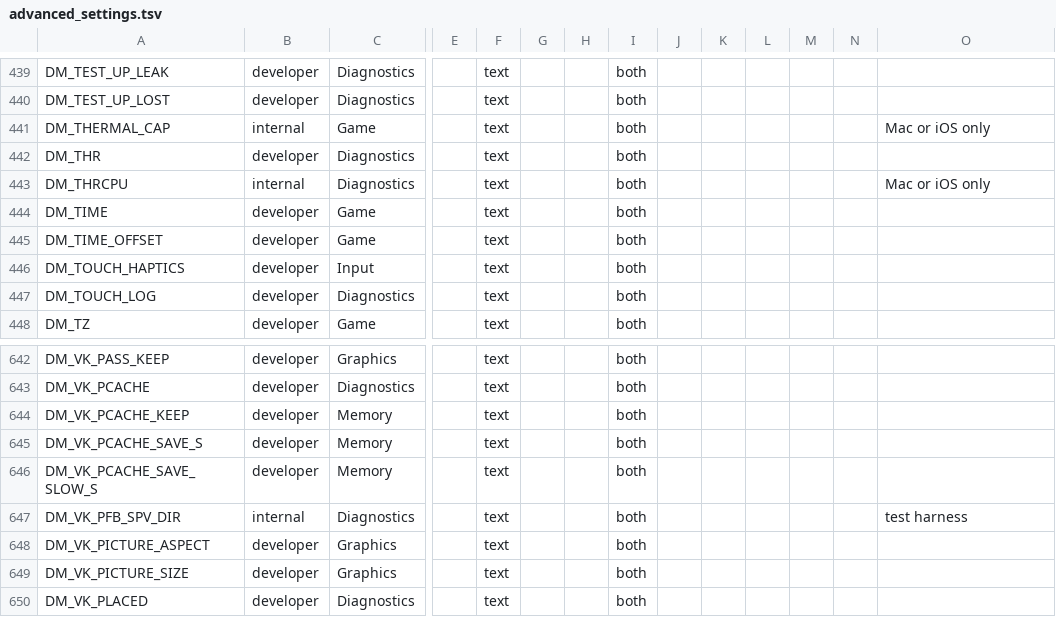
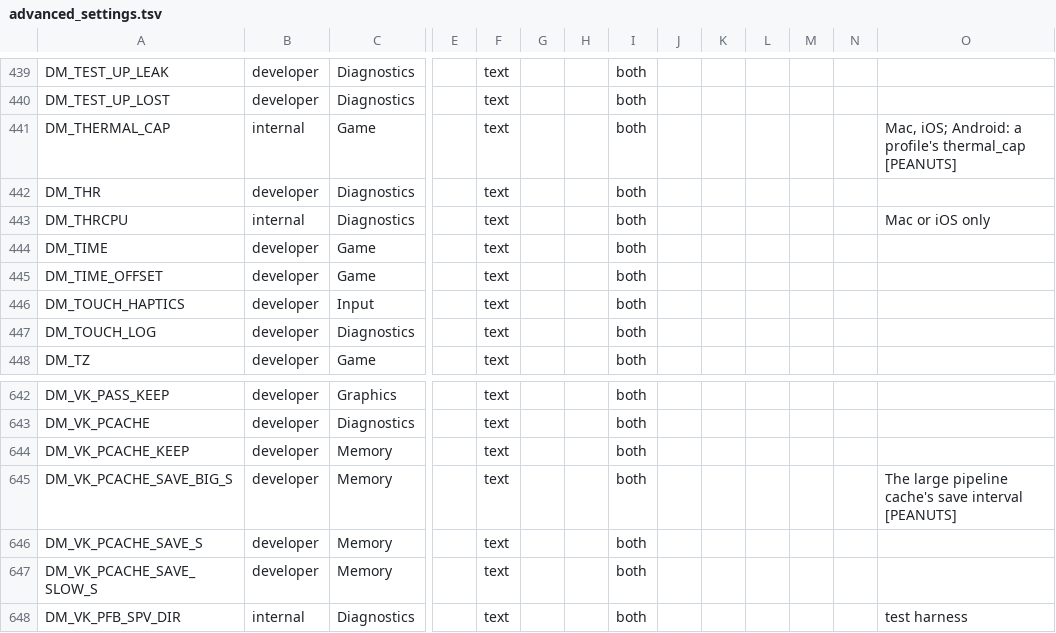
Before and after one commit to Alliance-Sky/peanuts-native, a TSV file: docs/advanced_settings.tsv, drawn as a sheet; only a part is shown, gaps mark what is left out; the shorter side is filled out with more unchanged rows; rows hold the shown columns only; the diff names each change by its address in the sheet, - before the commit and + after, or states it on an @@ line.

```diff
--- a/docs/advanced_settings.tsv
+++ b/docs/advanced_settings.tsv
-O441: Mac or iOS only
+O441: Mac, iOS; Android: a profile's thermal_cap [PEANUTS]
+row 645: DM_VK_PCACHE_SAVE_BIG_S | developer | Memory |  | text |  |  | both |  |  |  |  |  | The large pipeline cache's save interval [PEANUTS]
```
Also changed, not shown: dm/games/0100F7E00C70E000/game.tsv, docs/env_switches.tsv, 19 other files.
